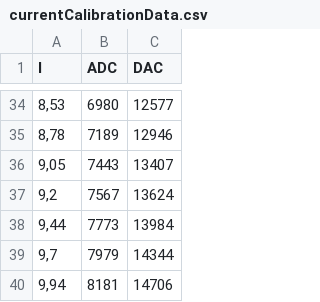
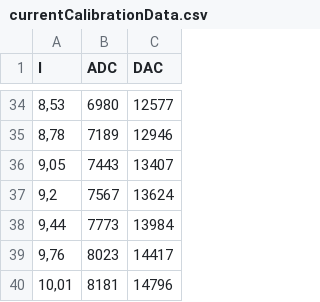
Before and after one commit to ralfgerlich/psu_p9530_panel, a CSV file: datasheets/currentCalibrationData.csv, drawn as a sheet; only a part is shown, gaps mark what is left out; removed rows and columns are numbered as before the commit, all else as after; the diff names each change by its address in the sheet, - before the commit and + after, or states it on an @@ line.

Commit message:
Fix current calibration in upper range

```diff
--- a/datasheets/currentCalibrationData.csv
+++ b/datasheets/currentCalibrationData.csv
-row 39: 9,7 | 7979 | 14344
-row 40: 9,94 | 8181 | 14706
+row 39: 9,76 | 8023 | 14417
+row 40: 10,01 | 8181 | 14796
```
Also changed, not shown: 2 other files.
